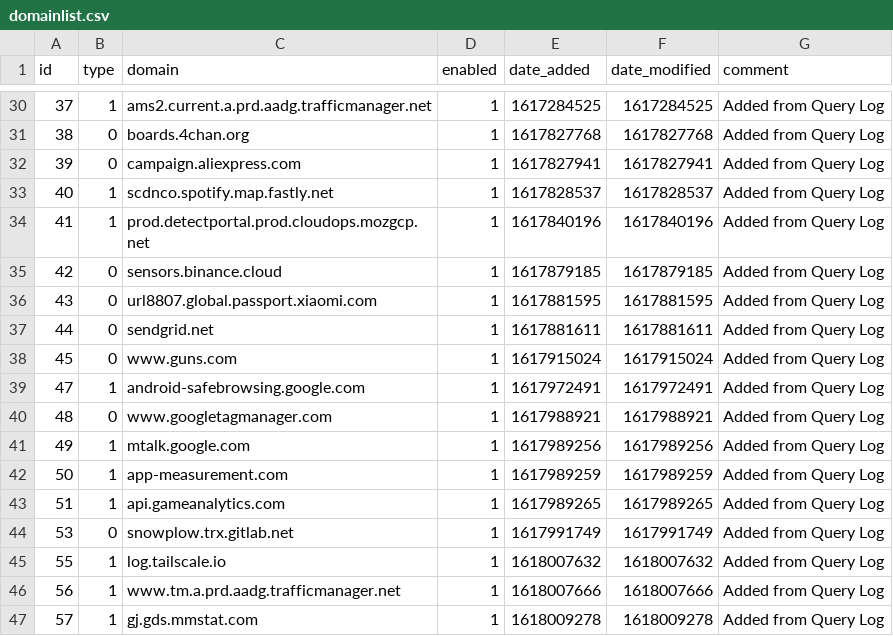
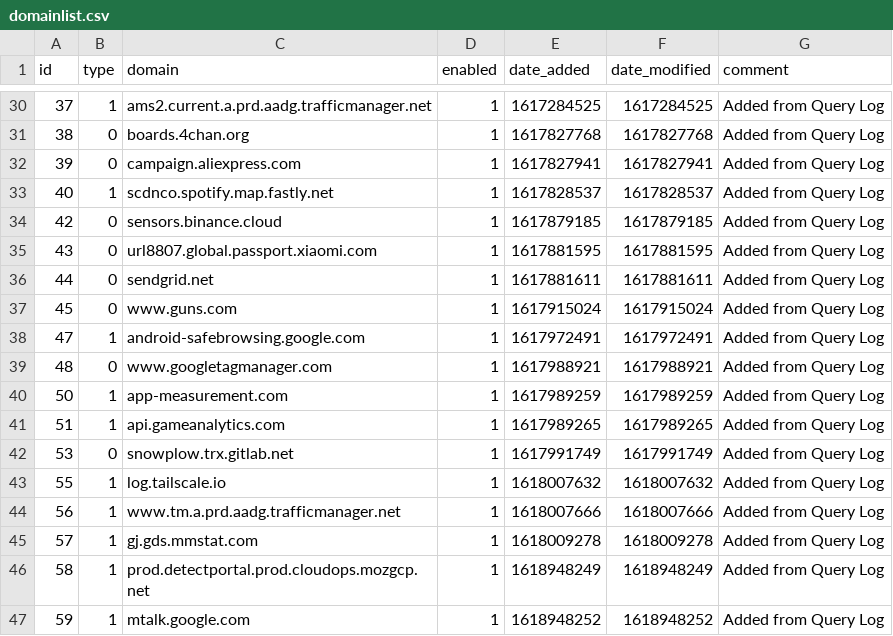
Before and after one commit to rodriguez5789/my-pihole-lists, a CSV file: domainlist.csv, drawn as a sheet; only a part is shown, gaps mark what is left out.

Commit message:
Updated April 21, 2021  1:00AM

```diff
--- a/domainlist.csv
+++ b/domainlist.csv
@@ -33,3 +33,2 @@ id,type,domain,enabled,date_added,date_modified,comment
 40,1,scdnco.spotify.map.fastly.net,1,1617828537,1617828537,"Added from Query Log"
-41,1,prod.detectportal.prod.cloudops.mozgcp.net,1,1617840196,1617840196,"Added from Query Log"
 42,0,sensors.binance.cloud,1,1617879185,1617879185,"Added from Query Log"
@@ -40,3 +39,2 @@ id,type,domain,enabled,date_added,date_modified,comment
 48,0,www.googletagmanager.com,1,1617988921,1617988921,"Added from Query Log"
-49,1,mtalk.google.com,1,1617989256,1617989256,"Added from Query Log"
 50,1,app-measurement.com,1,1617989259,1617989259,"Added from Query Log"
@@ -47 +45,3 @@ id,type,domain,enabled,date_added,date_modified,comment
 57,1,gj.gds.mmstat.com,1,1618009278,1618009278,"Added from Query Log"
+58,1,prod.detectportal.prod.cloudops.mozgcp.net,1,1618948249,1618948249,"Added from Query Log"
+59,1,mtalk.google.com,1,1618948252,1618948252,"Added from Query Log"
```
